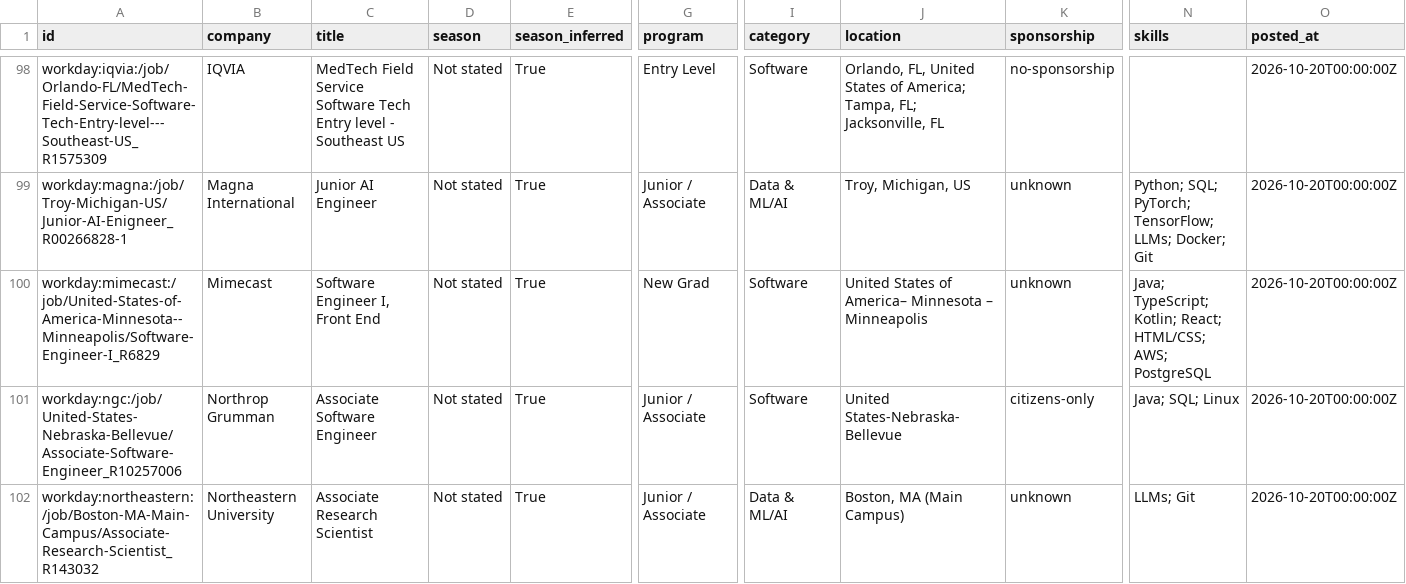
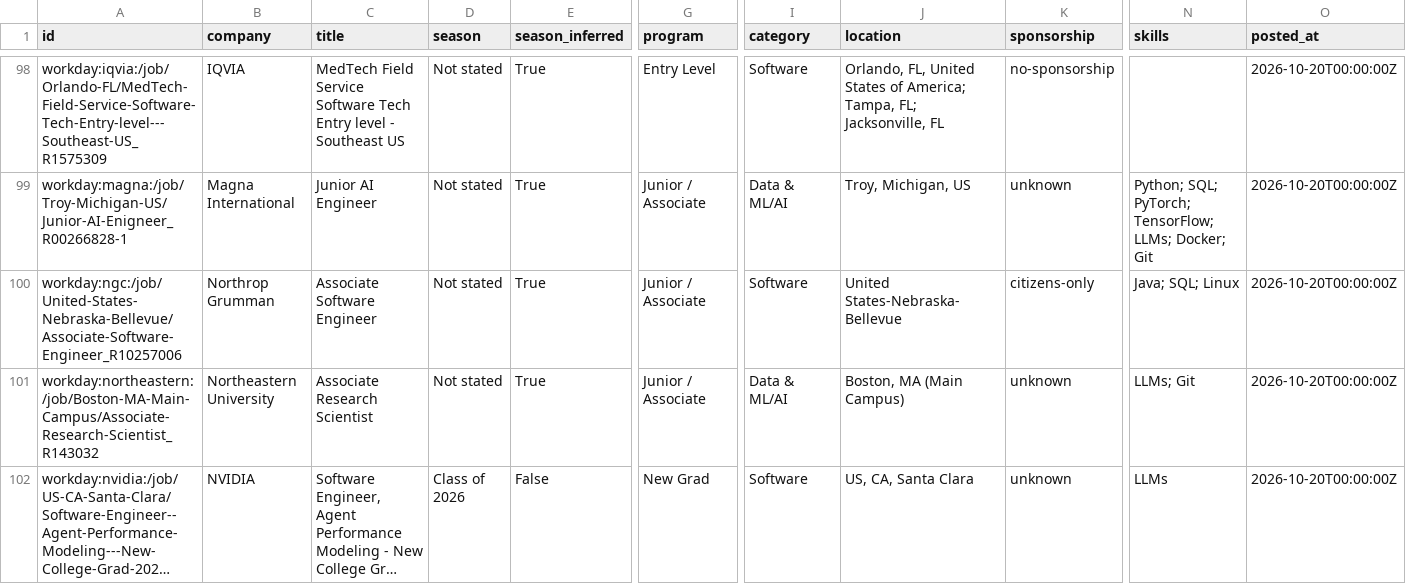
Before and after one commit to apxxrv/New-Grad-Tech-Jobs, a CSV file: data/new_grad_jobs.csv, drawn as a sheet; only a part is shown, gaps mark what is left out; the shorter side is filled out with more unchanged rows; long unchanged cells end in …; rows hold the shown columns only; the diff covers the shown part only; the diff names each change by its address in the sheet, - before the commit and + after, or states it on an @@ line.

```diff
--- a/data/new_grad_jobs.csv
+++ b/data/new_grad_jobs.csv
-row 100: workday:mimecast:/job/United-States-of-America-Minnesota--Minneapolis/Software-Engineer-I_R6829 | Mimecast | Software Engineer I, Front End | Not stated | True | New Grad | Software | United States of America– Minnesota – Minneapolis | unknown | Java; TypeScript; Kotlin; React; HTML/CSS; AWS; PostgreSQL | 2026-10-20T00:00:00Z
```
Also changed, not shown: 1 edited cell elsewhere in this file, docs/new_grad_jobs.csv, 13 other files.
